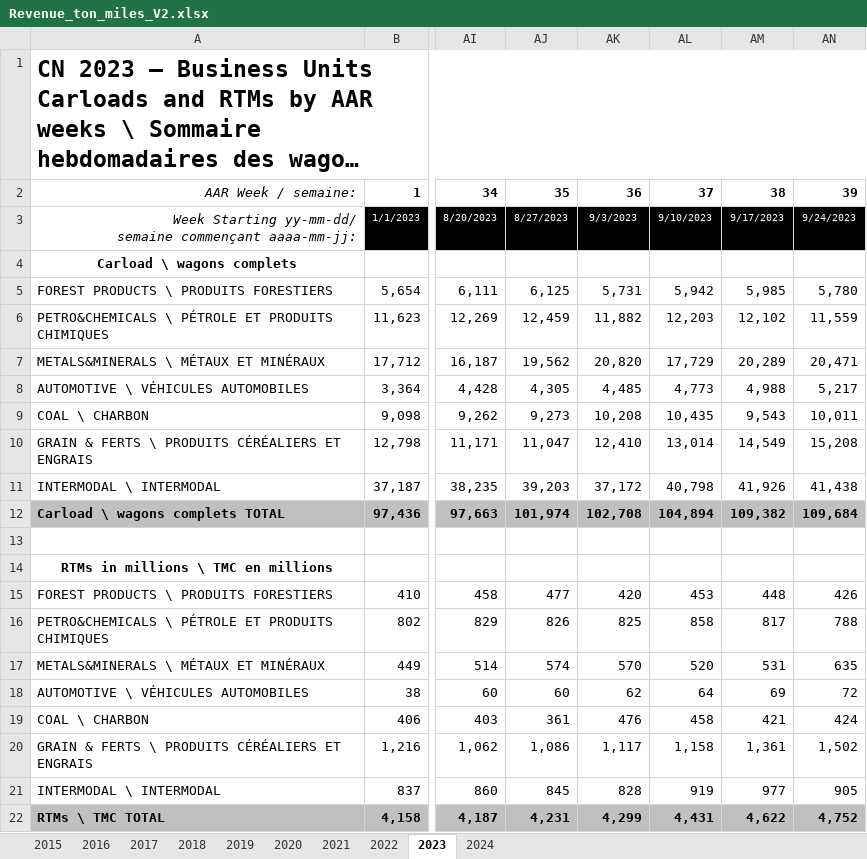
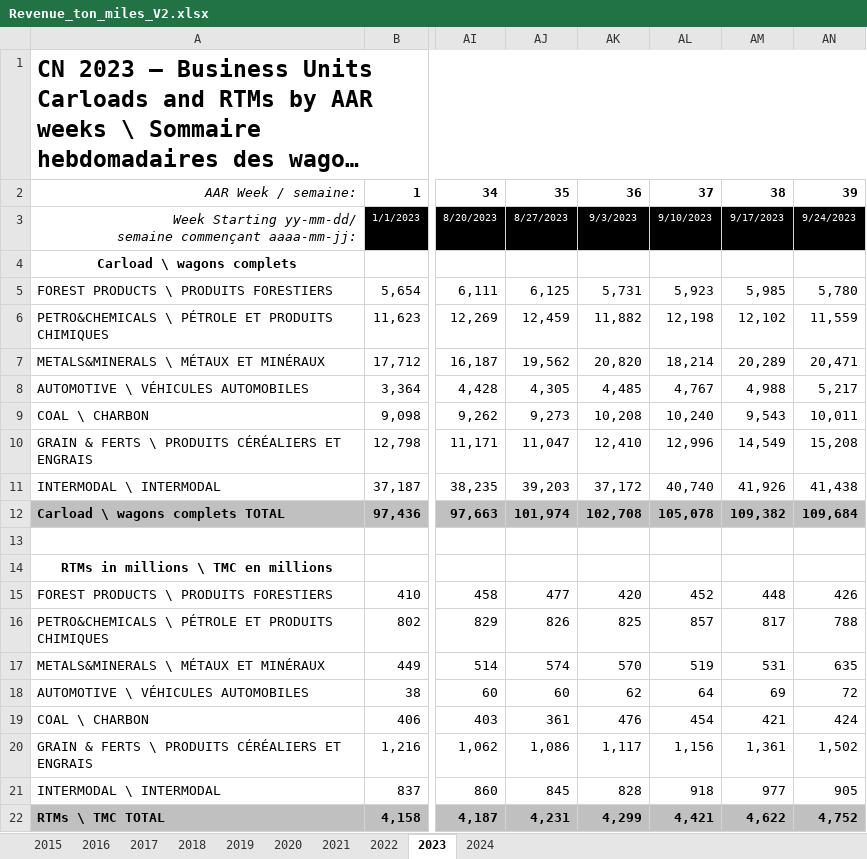
Before and after one commit to shamanthc/bdl-lde-public, an Excel workbook: Data/Revenue_ton_miles_V2.xlsx, sheet 2023, drawn as a sheet; only a part is shown, gaps mark what is left out; long unchanged cells end in …; values as stored, in another font and other column widths than the file's, no borders; the diff names each change by its address in the sheet, - before the commit and + after, or states it on an @@ line.

```diff
--- a/Data/Revenue_ton_miles_V2.xlsx (sheet 2023)
+++ b/Data/Revenue_ton_miles_V2.xlsx (sheet 2023)
-AL5: 5,942
+AL5: 5,923
-AL6: 12,203
+AL6: 12,198
-AL7: 17,729
+AL7: 18,214
-AL8: 4,773
+AL8: 4,767
-AL9: 10,435
+AL9: 10,240
-AL10: 13,014
+AL10: 12,996
-AL11: 40,798
+AL11: 40,740
-AL12: 104,894
+AL12: 105,078
-AL15: 453
+AL15: 452
-AL16: 858
+AL16: 857
-AL17: 520
+AL17: 519
-AL19: 458
+AL19: 454
-AL20: 1,158
+AL20: 1,156
-AL21: 919
+AL21: 918
-AL22: 4,431
+AL22: 4,421
```
Also changed, not shown: sheet 2024, 1 other file.
